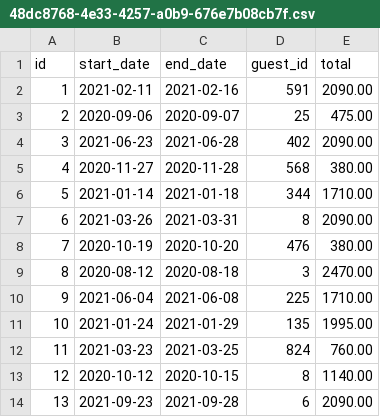
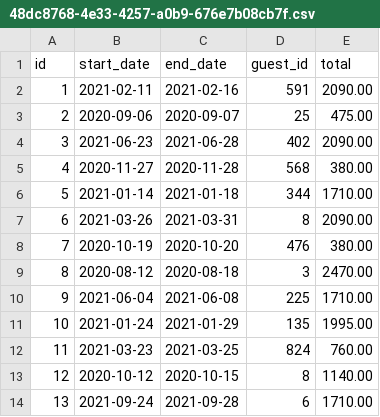
Before and after one commit to austincoburn/AirBnBClone, a CSV file: data/reservations/48dc8768-4e33-4257-a0b9-676e7b08cb7f.csv, drawn as a sheet.

Commit message:
Successfully implemented Edit Reservation Method in Controller and View Class

```diff
--- a/data/reservations/48dc8768-4e33-4257-a0b9-676e7b08cb7f.csv
+++ b/data/reservations/48dc8768-4e33-4257-a0b9-676e7b08cb7f.csv
@@ -13,2 +13,2 @@ id,start_date,end_date,guest_id,total
 12,2020-10-12,2020-10-15,8,1140.00
-13,2021-09-23,2021-09-28,6,2090.00
+13,2021-09-24,2021-09-28,6,1710.00
```
Also changed, not shown: 3 other files.
